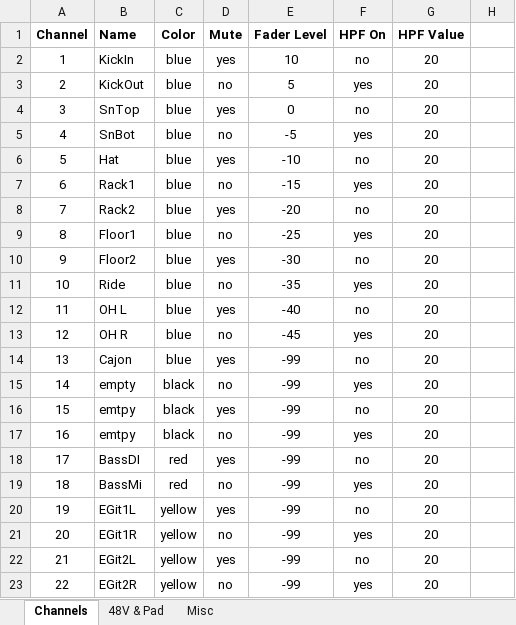
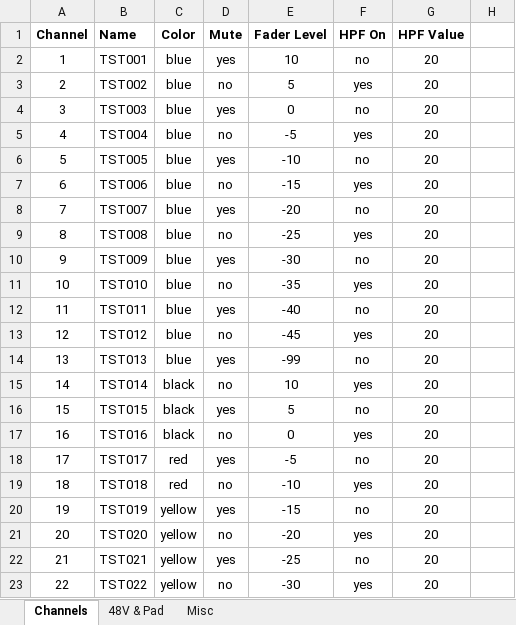
Before and after one commit to togrupe/dlive-midi-tools, an Excel workbook: dLiveChannelListTesting.xlsx, sheet Channels, drawn as a sheet; only a part is shown; values as stored, in another font and other column widths than the file's, no borders; conditional formats not drawn; the diff covers the shown part only; the diff names each change by its address in the sheet, - before the commit and + after, or states it on an @@ line.

```diff
--- a/dLiveChannelListTesting.xlsx (sheet Channels)
+++ b/dLiveChannelListTesting.xlsx (sheet Channels)
-B2 (Name): KickIn
+B2 (Name): TST001
-B3 (Name): KickOut
+B3 (Name): TST002
-B4 (Name): SnTop
+B4 (Name): TST003
-B5 (Name): SnBot
+B5 (Name): TST004
-B6 (Name): Hat
+B6 (Name): TST005
-B7 (Name): Rack1
+B7 (Name): TST006
-B8 (Name): Rack2
+B8 (Name): TST007
-B9 (Name): Floor1
+B9 (Name): TST008
-B10 (Name): Floor2
+B10 (Name): TST009
-B11 (Name): Ride
+B11 (Name): TST010
-B12 (Name): OH L
+B12 (Name): TST011
-B13 (Name): OH R
+B13 (Name): TST012
-B14 (Name): Cajon
+B14 (Name): TST013
-B15 (Name): empty
+B15 (Name): TST014
-E15 (Fader Level): -99
+E15 (Fader Level): 10
-B16 (Name): emtpy
+B16 (Name): TST015
-E16 (Fader Level): -99
+E16 (Fader Level): 5
-B17 (Name): emtpy
+B17 (Name): TST016
-E17 (Fader Level): -99
+E17 (Fader Level): 0
-B18 (Name): BassDI
+B18 (Name): TST017
-E18 (Fader Level): -99
+E18 (Fader Level): -5
-B19 (Name): BassMi
+B19 (Name): TST018
-E19 (Fader Level): -99
+E19 (Fader Level): -10
-B20 (Name): EGit1L
+B20 (Name): TST019
-E20 (Fader Level): -99
+E20 (Fader Level): -15
-B21 (Name): EGit1R
+B21 (Name): TST020
-E21 (Fader Level): -99
+E21 (Fader Level): -20
-B22 (Name): EGit2L
+B22 (Name): TST021
-E22 (Fader Level): -99
+E22 (Fader Level): -25
-B23 (Name): EGit2R
+B23 (Name): TST022
-E23 (Fader Level): -99
+E23 (Fader Level): -30
```
Also changed, not shown: 204 edited cells elsewhere in this sheet, 1 other file.
